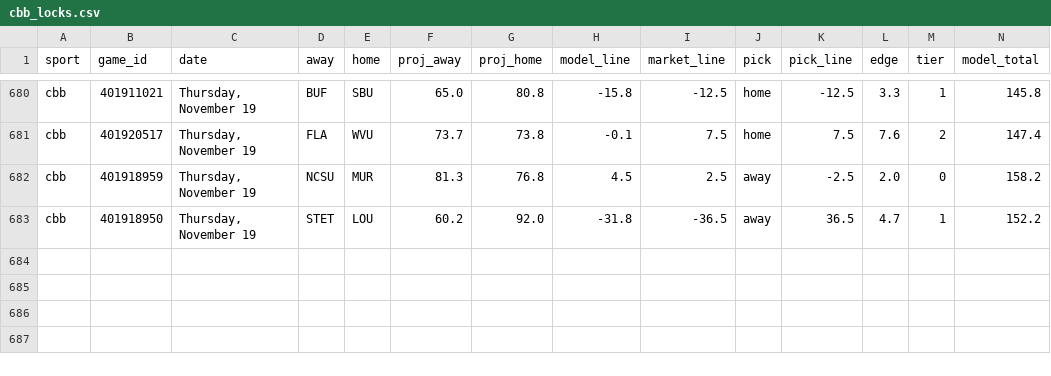
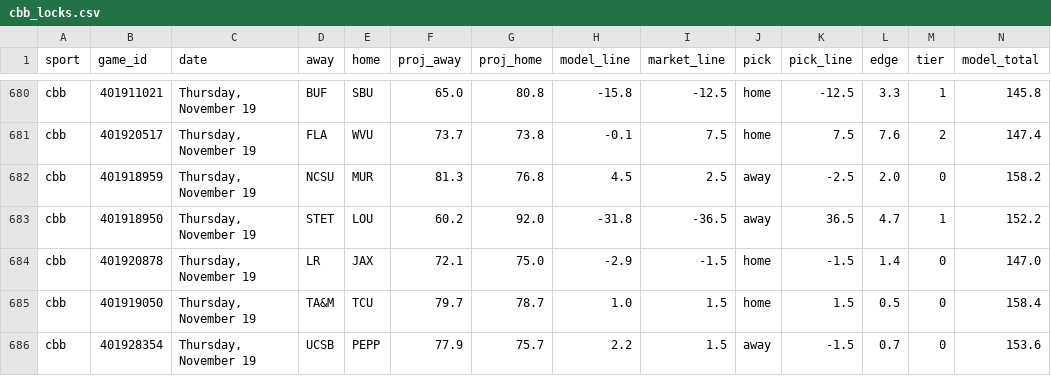
Before and after one commit to Seed808/theesness-data, a CSV file: model/ledger/cbb_locks.csv, drawn as a sheet; only a part is shown, gaps mark what is left out; rows hold the shown columns only; the diff names each change by its address in the sheet, - before the commit and + after, or states it on an @@ line.

Commit message:
picks: 2026-11-19T17:21Z

```diff
--- a/model/ledger/cbb_locks.csv
+++ b/model/ledger/cbb_locks.csv
+row 684: cbb | 401920878 | Thursday, November 19 | LR | JAX | 72.1 | 75.0 | -2.9 | -1.5 | home | -1.5 | 1.4 | 0 | 147.0
+row 685: cbb | 401919050 | Thursday, November 19 | TA&M | TCU | 79.7 | 78.7 | 1.0 | 1.5 | home | 1.5 | 0.5 | 0 | 158.4
+row 686: cbb | 401928354 | Thursday, November 19 | UCSB | PEPP | 77.9 | 75.7 | 2.2 | 1.5 | away | -1.5 | 0.7 | 0 | 153.6
```
Also changed, not shown: model/ledger/cbb_locks_voids.csv, model/ledger/ncaaf_locks.csv, 36 other files.
